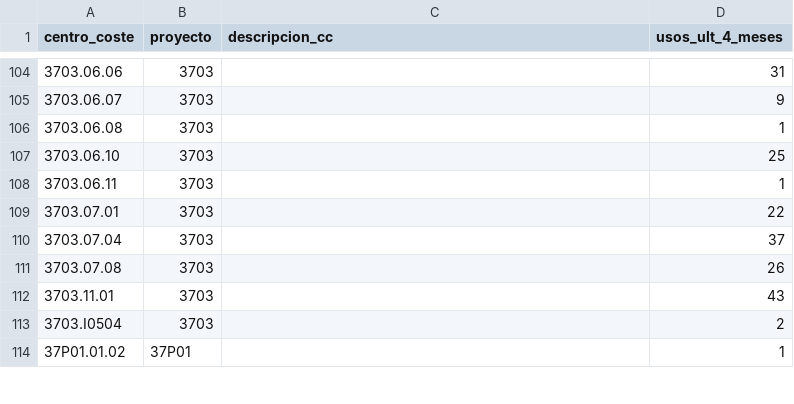
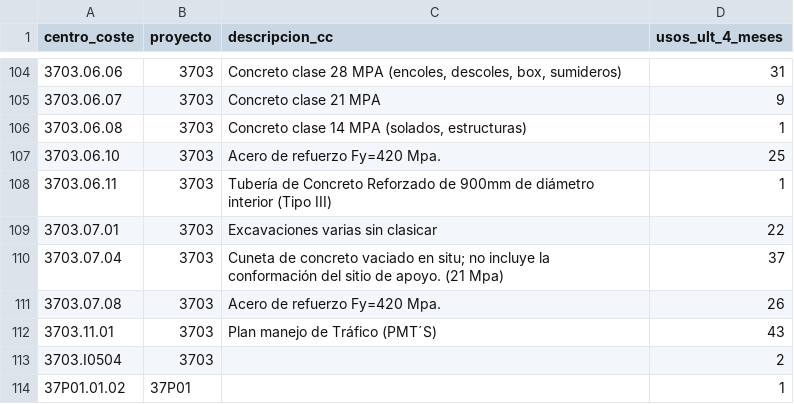
Before and after one commit to cesangal15/Ortiz-tm2-sur, a CSV file: backend/seeds/parte/PARTE_CC_semilla.csv, drawn as a sheet; only a part is shown, gaps mark what is left out; the diff covers the shown part only.

```diff
--- a/backend/seeds/parte/PARTE_CC_semilla.csv
+++ b/backend/seeds/parte/PARTE_CC_semilla.csv
@@ -104,10 +104,10 @@ centro_coste,proyecto,descripcion_cc,usos_ult_4_meses
-3703.06.06,3703,,31
-3703.06.07,3703,,9
-3703.06.08,3703,,1
-3703.06.10,3703,,25
-3703.06.11,3703,,1
-3703.07.01,3703,,22
-3703.07.04,3703,,37
-3703.07.08,3703,,26
-3703.11.01,3703,,43
+3703.06.06,3703,"Concreto clase  28 MPA (encoles, descoles, box, sumideros)",31
+3703.06.07,3703,Concreto clase 21 MPA,9
+3703.06.08,3703,"Concreto clase 14 MPA (solados, estructuras)",1
+3703.06.10,3703,Acero de refuerzo Fy=420 Mpa.,25
+3703.06.11,3703,Tubería de Concreto Reforzado de 900mm de diámetro interior (Tipo III),1
+3703.07.01,3703,Excavaciones varias sin clasicar,22
+3703.07.04,3703,Cuneta de concreto vaciado en situ; no incluye la conformación del sitio de apoyo. (21 Mpa),37
+3703.07.08,3703,Acero de refuerzo Fy=420 Mpa.,26
+3703.11.01,3703,Plan manejo de Tráfico (PMT´S),43
 3703.I0504,3703,,2
```
Also changed, not shown: 48 edited cells elsewhere in this file, 8 other files.
